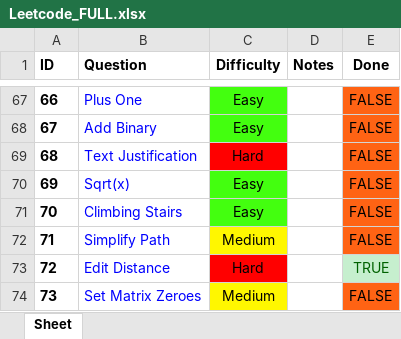
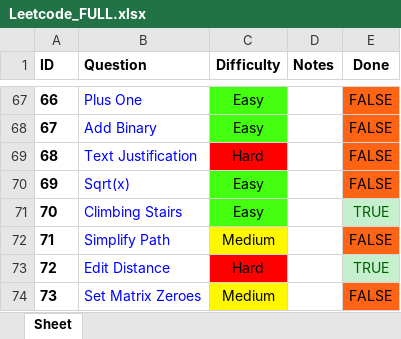
Before and after one commit to RohanTrix/Competitive-Practice, an Excel workbook: Leetcode_FULL.xlsx, sheet Sheet, drawn as a sheet; only a part is shown, gaps mark what is left out; values as stored, in another font and other column widths than the file's, no borders; the diff names each change by its address in the sheet, - before the commit and + after, or states it on an @@ line.

```diff
--- a/Leetcode_FULL.xlsx (sheet Sheet)
+++ b/Leetcode_FULL.xlsx (sheet Sheet)
-E71 (Done): FALSE
+E71 (Done): TRUE
@@ E71 fill: #FF6314 → #C6EFCE, text colour: black → #006100 @@
```
Also changed, not shown: 2 other files.
